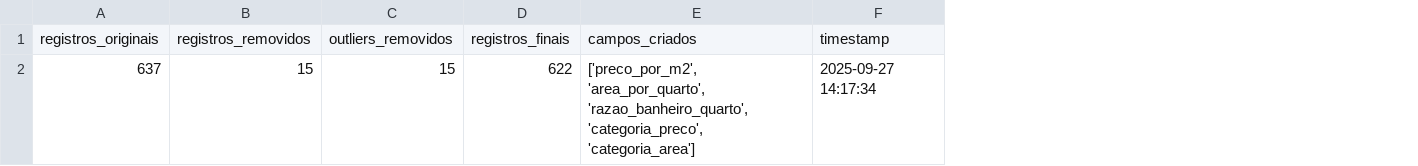
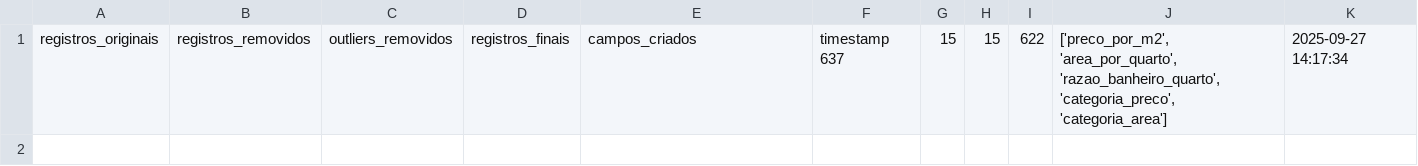
Before and after one commit to caiothomasbandeira/ml-scraping-imoveis, a CSV file: data/cleaning_stats_v2.csv, drawn as a sheet; removed rows and columns are numbered as before the commit, all else as after; the diff names each change by its address in the sheet, - before the commit and + after, or states it on an @@ line.

```diff
--- a/data/cleaning_stats_v2.csv
+++ b/data/cleaning_stats_v2.csv
+column F, row 1: timestamp 637
+column G, row 1: 15
+column H, row 1: 15
+column I, row 1: 622
+column J, row 1: ['preco_por_m2', 'area_por_quarto', 'razao_banheiro_quarto', 'categoria_preco', 'categoria_area']
-K1: timestamp
+K1: 2025-09-27 14:17:34
-row 2: 637 | 15 | 15 | 622 | ['preco_por_m2', 'area_por_quarto', 'razao_banheiro_quarto', 'categoria_preco', 'categoria_area'] | 2025-09-27 14:17:34
```
Also changed, not shown: data/clean_data.csv, data/clean_data_v2.csv, 14 other files.
